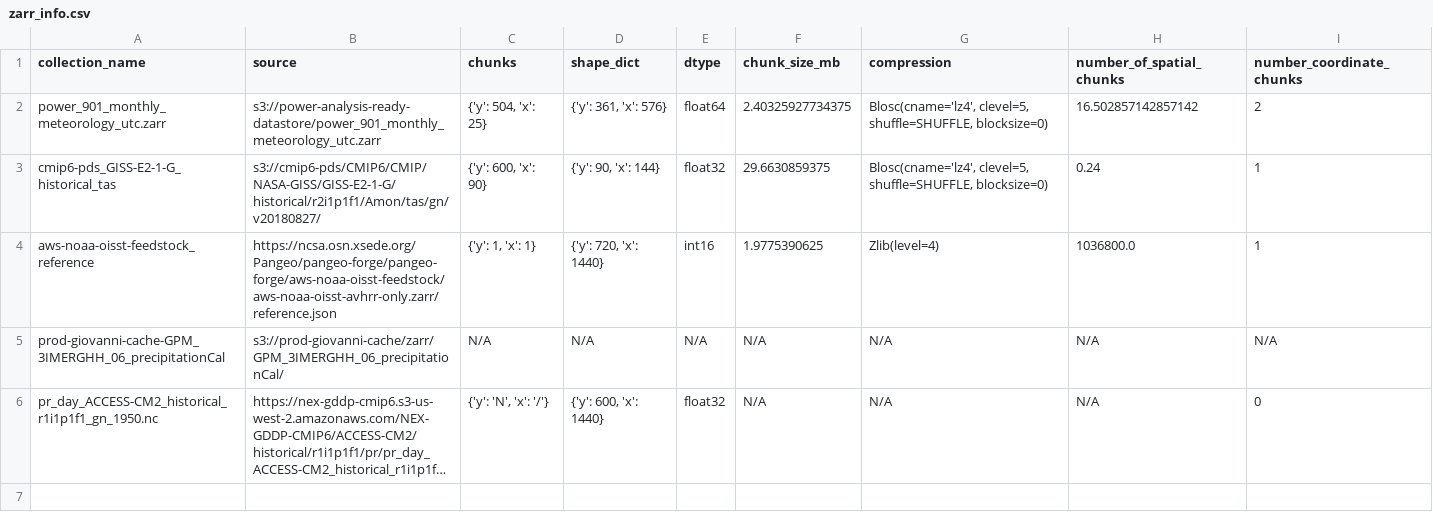
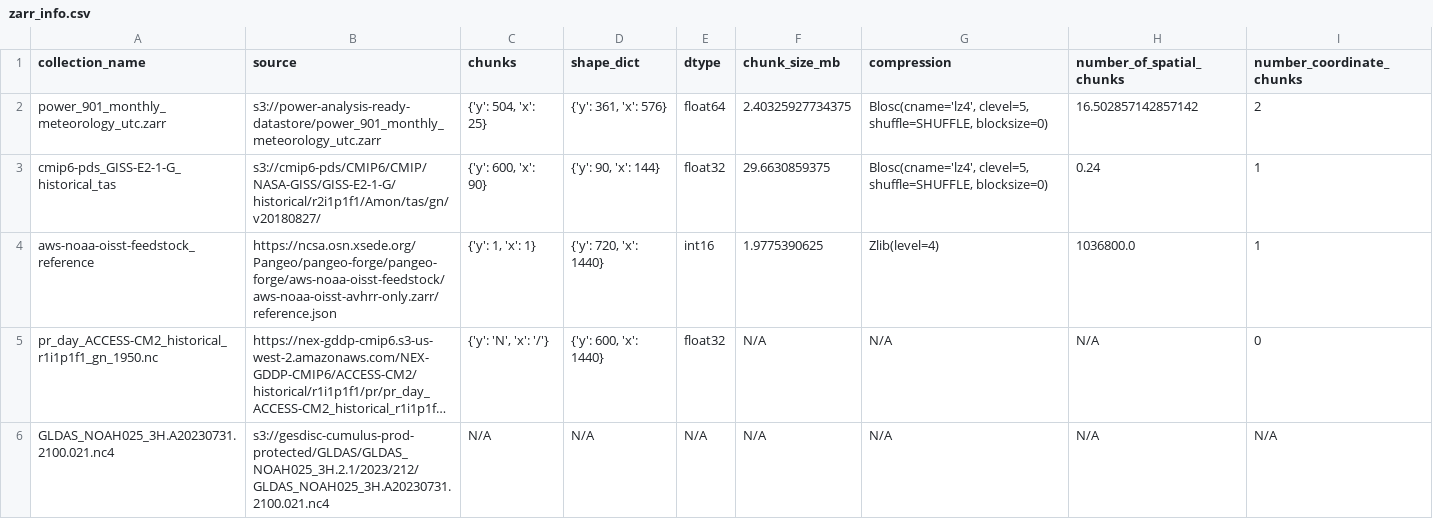
Before and after one commit to developmentseed/tile-benchmarking, a CSV file: 03-e2e/zarr_info.csv, drawn as a sheet; long unchanged cells end in …; removed rows and columns are numbered as before the commit, all else as after; the diff names each change by its address in the sheet, - before the commit and + after, or states it on an @@ line.

Commit message:
Working with new datasets

```diff
--- a/03-e2e/zarr_info.csv
+++ b/03-e2e/zarr_info.csv
-row 5: prod-giovanni-cache-GPM_3IMERGHH_06_precipitationCal | s3://prod-giovanni-cache/zarr/GPM_3IMERGHH_06_precipitationCal/ | N/A | N/A | N/A | N/A | N/A | N/A | N/A
+row 6: GLDAS_NOAH025_3H.A20230731.2100.021.nc4 | s3://gesdisc-cumulus-prod-protected/GLDAS/GLDAS_NOAH025_3H.2.1/2023/212/GLDAS_NOAH025_3H.A20230731.2100.021.nc4 | N/A | N/A | N/A | N/A | N/A | N/A | N/A
```
Also changed, not shown: 4 other files.
